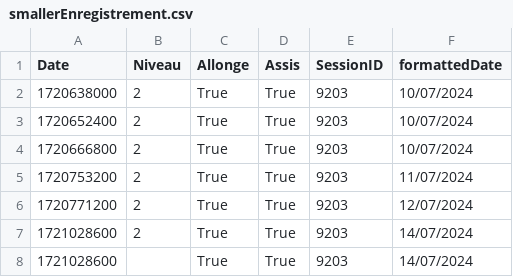
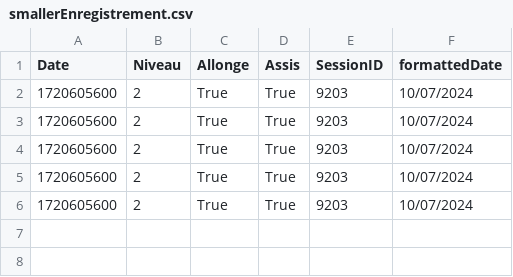
Before and after one commit to MNK-FTHR/methodo-test, a CSV file: smallerEnregistrement.csv, drawn as a sheet.

```diff
--- a/smallerEnregistrement.csv
+++ b/smallerEnregistrement.csv
@@ -1,8 +1,6 @@
 "Date","Niveau","Allonge","Assis","SessionID","formattedDate"
-"1720638000","2","True","True","9203","10/07/2024"
-"1720652400","2","True","True","9203","10/07/2024"
-"1720666800","2","True","True","9203","10/07/2024"
-"1720753200","2","True","True","9203","11/07/2024"
-"1720771200","2","True","True","9203","12/07/2024"
-"1721028600","2","True","True","9203","14/07/2024"
-"1721028600",,"True","True","9203","14/07/2024"
+"1720605600","2","True","True","9203","10/07/2024"
+"1720605600","2","True","True","9203","10/07/2024"
+"1720605600","2","True","True","9203","10/07/2024"
+"1720605600","2","True","True","9203","10/07/2024"
+"1720605600","2","True","True","9203","10/07/2024"
```
Also changed, not shown: code/output.csv, 24 other files.
